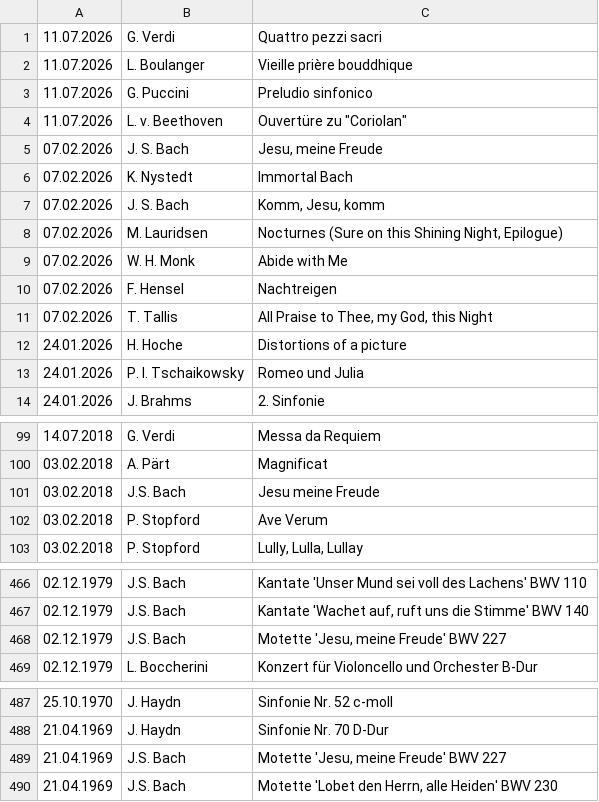
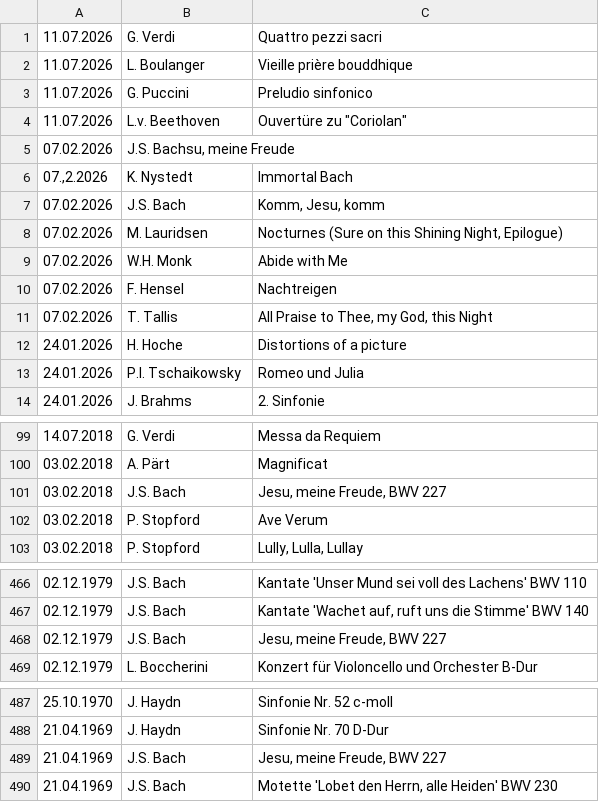
Before and after one commit to novotnyt/novotnyt.github.io, a CSV file: cm/concerts.csv, drawn as a sheet; only a part is shown, gaps mark what is left out.

Commit message:
correct concerts

```diff
--- a/cm/concerts.csv
+++ b/cm/concerts.csv
@@ -3,8 +3,8 @@
 11.07.2026;G. Puccini;Preludio sinfonico
-11.07.2026;L. v. Beethoven;Ouvertüre zu "Coriolan"
-07.02.2026;J. S. Bach;Jesu, meine Freude
-07.02.2026;K. Nystedt;Immortal Bach
-07.02.2026;J. S. Bach;Komm, Jesu, komm
+11.07.2026;L.v. Beethoven;Ouvertüre zu "Coriolan"
+07.02.2026;J.S. Bachsu, meine Freude
+07.,2.2026;K. Nystedt;Immortal Bach
+07.02.2026;J.S. Bach;Komm, Jesu, komm
 07.02.2026;M. Lauridsen;Nocturnes (Sure on this Shining Night, Epilogue)
-07.02.2026;W. H. Monk;Abide with Me
+07.02.2026;W.H. Monk;Abide with Me
 07.02.2026;F. Hensel;Nachtreigen
@@ -12,3 +12,3 @@
 24.01.2026;H. Hoche;Distortions of a picture
-24.01.2026;P. I. Tschaikowsky;Romeo und Julia
+24.01.2026;P.I. Tschaikowsky;Romeo und Julia
 24.01.2026;J. Brahms;2. Sinfonie
@@ -100,3 +100,3 @@
 03.02.2018;A. Pärt;Magnificat
-03.02.2018;J.S. Bach;Jesu meine Freude
+03.02.2018;J.S. Bach;Jesu, meine Freude, BWV 227
 03.02.2018;P. Stopford;Ave Verum
@@ -467,3 +467,3 @@
 02.12.1979;J.S. Bach;Kantate 'Wachet auf, ruft uns die Stimme' BWV 140
-02.12.1979;J.S. Bach;Motette 'Jesu, meine Freude' BWV 227
+02.12.1979;J.S. Bach;Jesu, meine Freude, BWV 227
 02.12.1979;L. Boccherini;Konzert für Violoncello und Orchester B-Dur
@@ -488,3 +488,3 @@
 21.04.1969;J. Haydn;Sinfonie Nr. 70 D-Dur
-21.04.1969;J.S. Bach;Motette 'Jesu, meine Freude' BWV 227
+21.04.1969;J.S. Bach;Jesu, meine Freude, BWV 227
 21.04.1969;J.S. Bach;Motette 'Lobet den Herrn, alle Heiden' BWV 230
```
